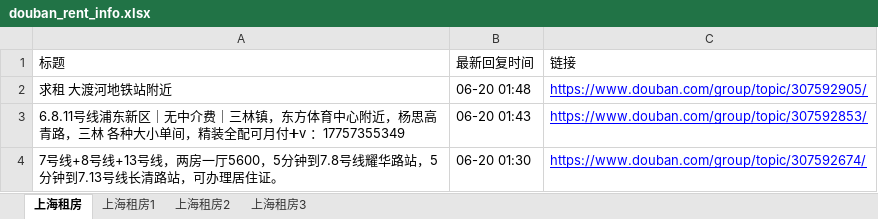
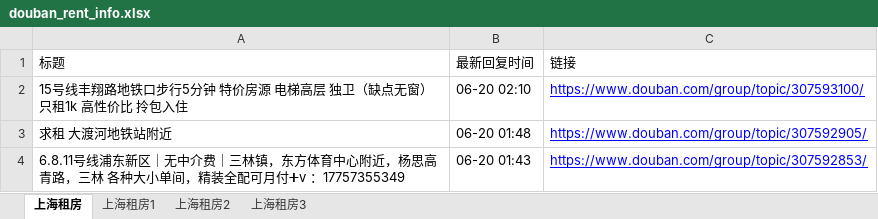
Before and after one commit to RyanShi0118/rent-info-crawler, an Excel workbook: douban_rent_info.xlsx, sheet 上海租房, drawn as a sheet; only a part is shown; the shorter side is filled out with more unchanged rows; values as stored, in another font and other column widths than the file's, no borders; the diff names each change by its address in the sheet, - before the commit and + after, or states it on an @@ line.

```diff
--- a/douban_rent_info.xlsx (sheet 上海租房)
+++ b/douban_rent_info.xlsx (sheet 上海租房)
+row 2: 15号线丰翔路地铁口步行5分钟 特价房源 电梯高层 独卫（缺点无窗） 只租1k 高性价比 拎包入住 | 06-20 02:10 | https://www.douban.com/group/topic/307593100/
```
Also changed, not shown: filtered_rent_info.xlsx, 1 other file.
